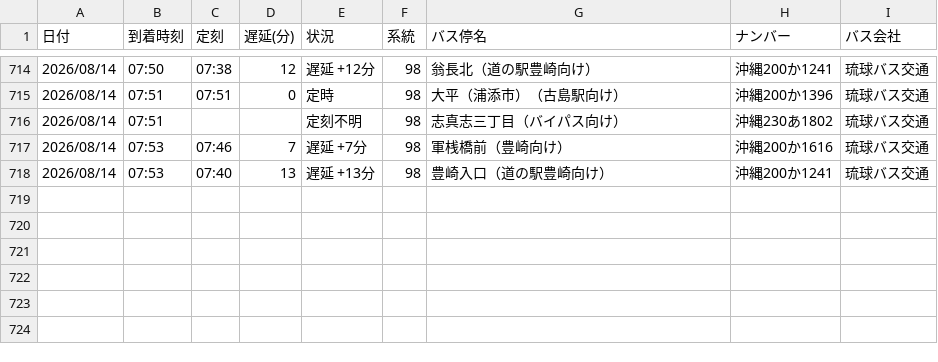
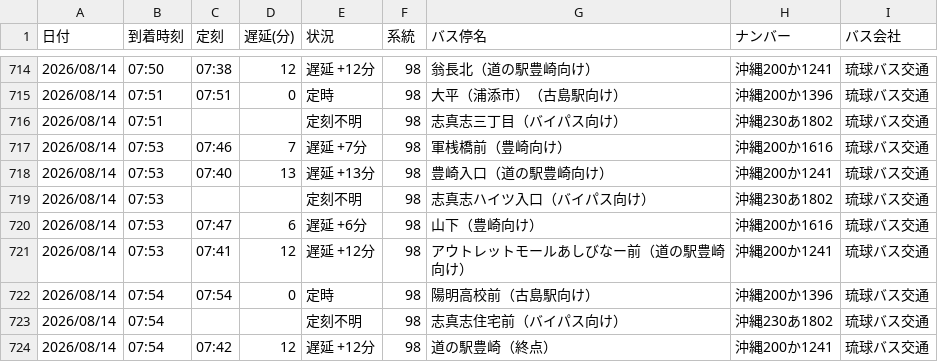
Before and after one commit to uy819/bus-tracker2, a CSV file: data/raw/98_up/bus_arrival_log.csv, drawn as a sheet; only a part is shown, gaps mark what is left out.

```diff
--- a/data/raw/98_up/bus_arrival_log.csv
+++ b/data/raw/98_up/bus_arrival_log.csv
@@ -718 +718,7 @@
 2026/08/14,07:53,07:40,13,遅延 +13分,98,豊崎入口（道の駅豊崎向け）,沖縄200か1241,琉球バス交通
+2026/08/14,07:53,,,定刻不明,98,志真志ハイツ入口（バイパス向け）,沖縄230あ1802,琉球バス交通
+2026/08/14,07:53,07:47,6,遅延 +6分,98,山下（豊崎向け）,沖縄200か1616,琉球バス交通
+2026/08/14,07:53,07:41,12,遅延 +12分,98,アウトレットモールあしびなー前（道の駅豊崎向け）,沖縄200か1241,琉球バス交通
+2026/08/14,07:54,07:54,0,定時,98,陽明高校前（古島駅向け）,沖縄200か1396,琉球バス交通
+2026/08/14,07:54,,,定刻不明,98,志真志住宅前（バイパス向け）,沖縄230あ1802,琉球バス交通
+2026/08/14,07:54,07:42,12,遅延 +12分,98,道の駅豊崎（終点）,沖縄200か1241,琉球バス交通
```
Also changed, not shown: 1 other file.
